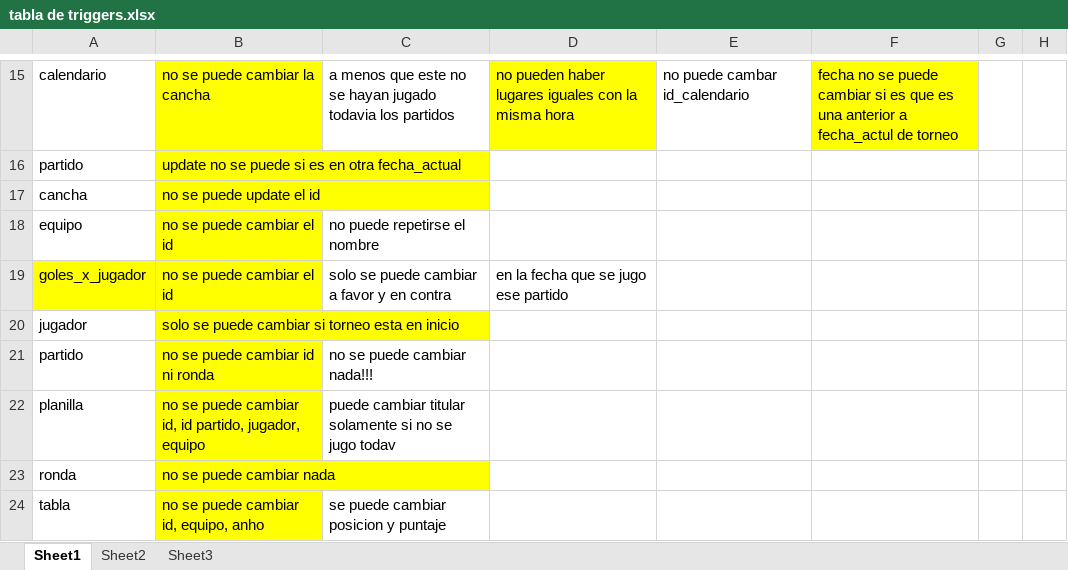
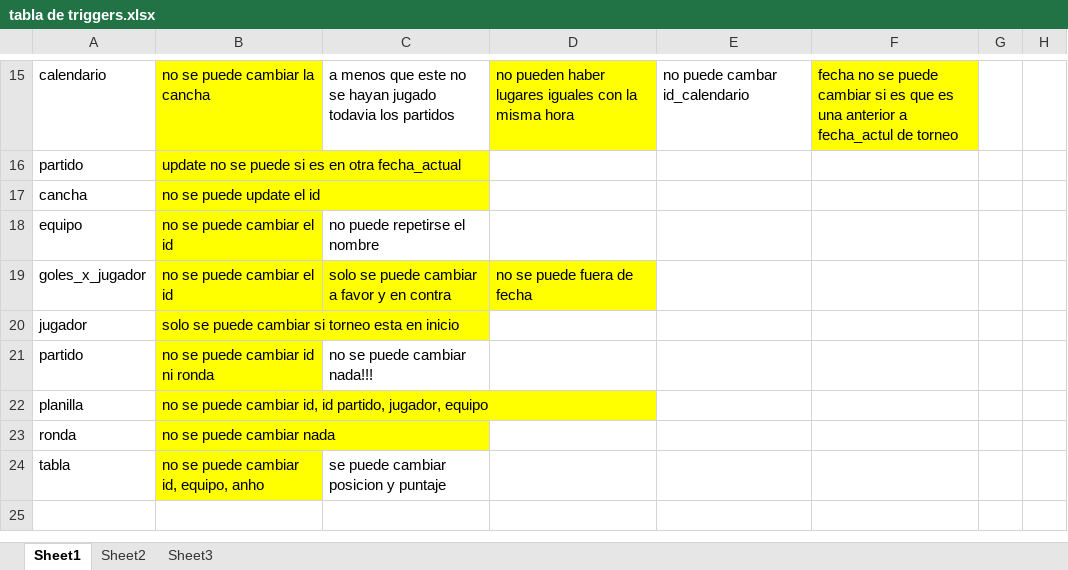
Before and after one commit to consuelomerino/TPbdfinal, an Excel workbook: tabla de triggers.xlsx, sheet Sheet1, drawn as a sheet; only a part is shown, gaps mark what is left out; values as stored, in another font and other column widths than the file's, no borders; the diff names each change by its address in the sheet, - before the commit and + after, or states it on an @@ line.

Commit message:
consistencia hasta la tabla de goles
no me esta funcionando porque le falta id_rondas a la tabla de partidos

```diff
--- a/tabla de triggers.xlsx (sheet Sheet1)
+++ b/tabla de triggers.xlsx (sheet Sheet1)
-A19 fill: #FFFF00
+A19 fill: none
-C19:D19 fill: none
+C19:D19 fill: #FFFF00
-D19: en la fecha que se jugo ese partido
+D19: no se puede fuera de fecha
-C22: puede cambiar titular solamente si no se jugo todav
+C22: (empty)
```
Also changed, not shown: 1 other file.
